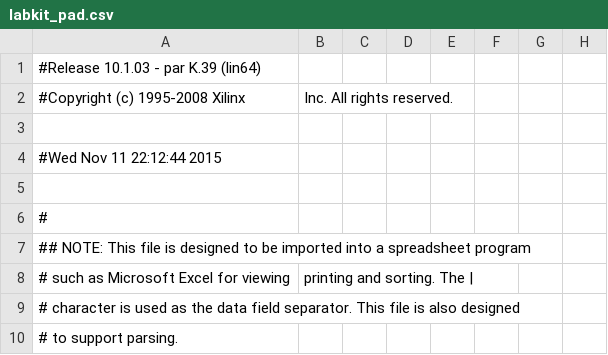
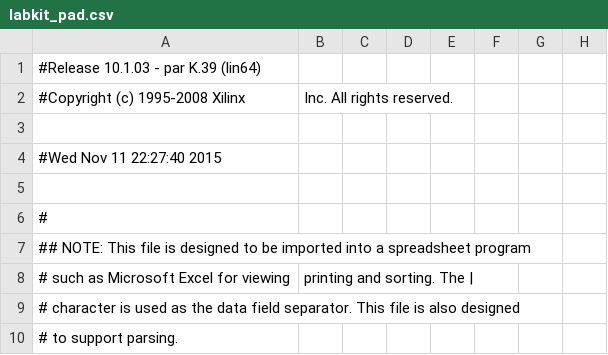
Before and after one commit to leftger/bodydrums, a CSV file: bodydrums/labkit_pad.csv, drawn as a sheet; only a part is shown; the diff names each change by its address in the sheet, - before the commit and + after, or states it on an @@ line.

```diff
--- a/bodydrums/labkit_pad.csv
+++ b/bodydrums/labkit_pad.csv
-A4: #Wed Nov 11 22:12:44 2015
+A4: #Wed Nov 11 22:27:40 2015
```
Also changed, not shown: 58 other files.
